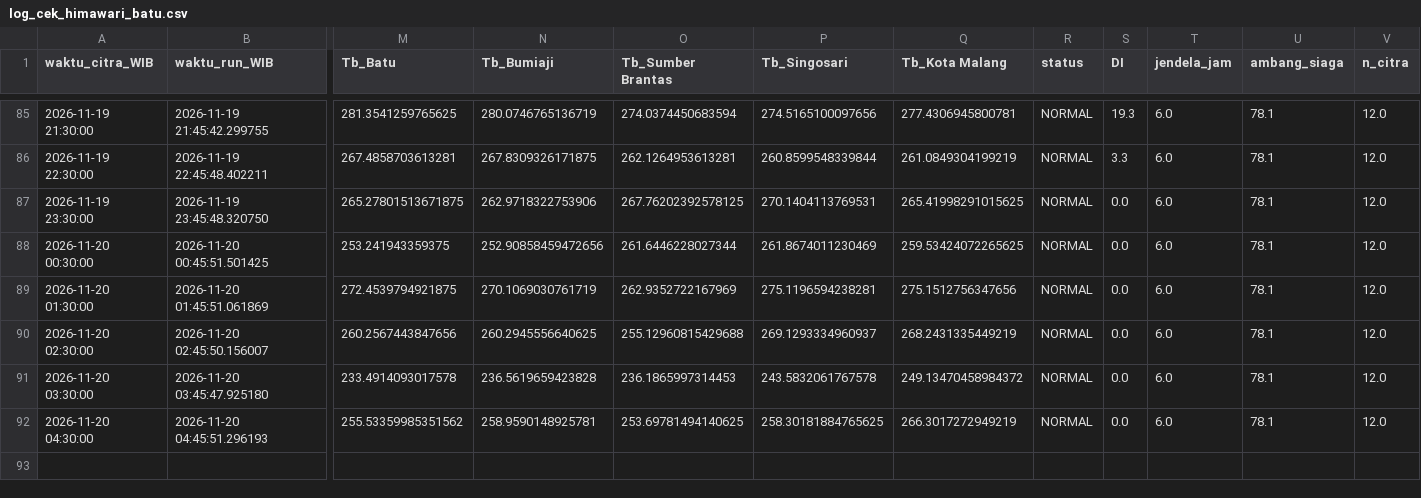
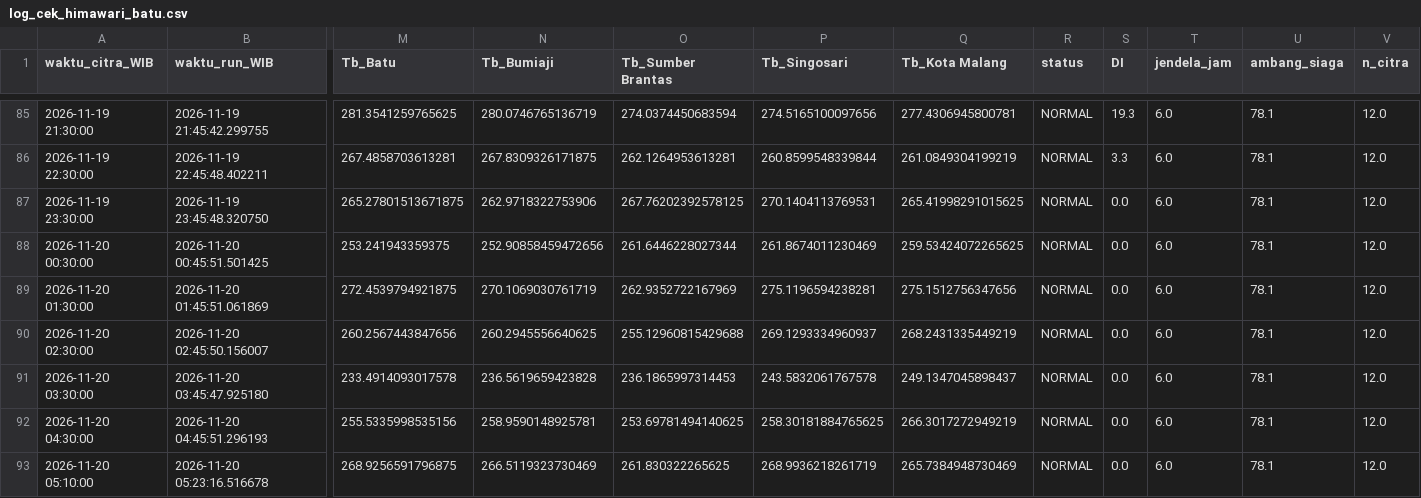
Before and after one commit to bagus2018/pantau-awan-batu, a CSV file: output/log_cek_himawari_batu.csv, drawn as a sheet; only a part is shown, gaps mark what is left out; rows hold the shown columns only; the diff names each change by its address in the sheet, - before the commit and + after, or states it on an @@ line.

```diff
--- a/output/log_cek_himawari_batu.csv
+++ b/output/log_cek_himawari_batu.csv
-Q91 (Tb_Kota Malang): 249.13470458984372
+Q91 (Tb_Kota Malang): 249.1347045898437
-M92 (Tb_Batu): 255.53359985351562
+M92 (Tb_Batu): 255.5335998535156
+row 93: 2026-11-20 05:10:00 | 2026-11-20 05:23:16.516678 | 268.9256591796875 | 266.5119323730469 | 261.830322265625 | 268.9936218261719 | 265.7384948730469 | NORMAL | 0.0 | 6.0 | 78.1 | 12.0
```
Also changed, not shown: output/LATEST_banding_historis.csv, output/LATEST_deret_awan.csv, 4 other files.
